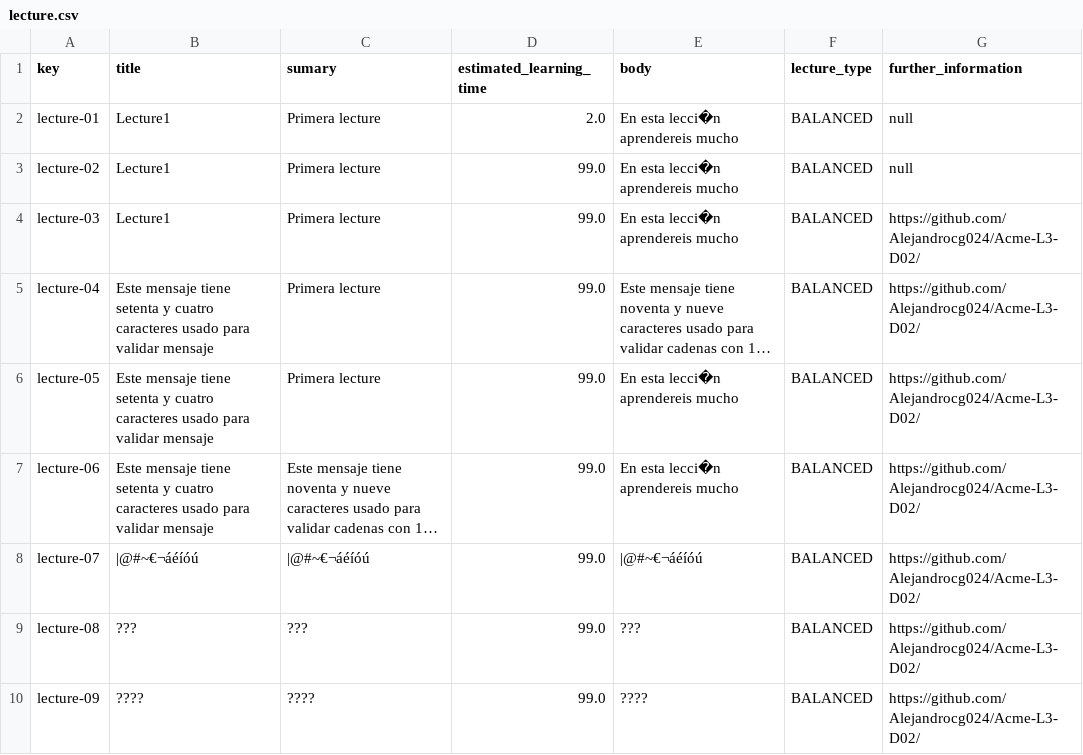
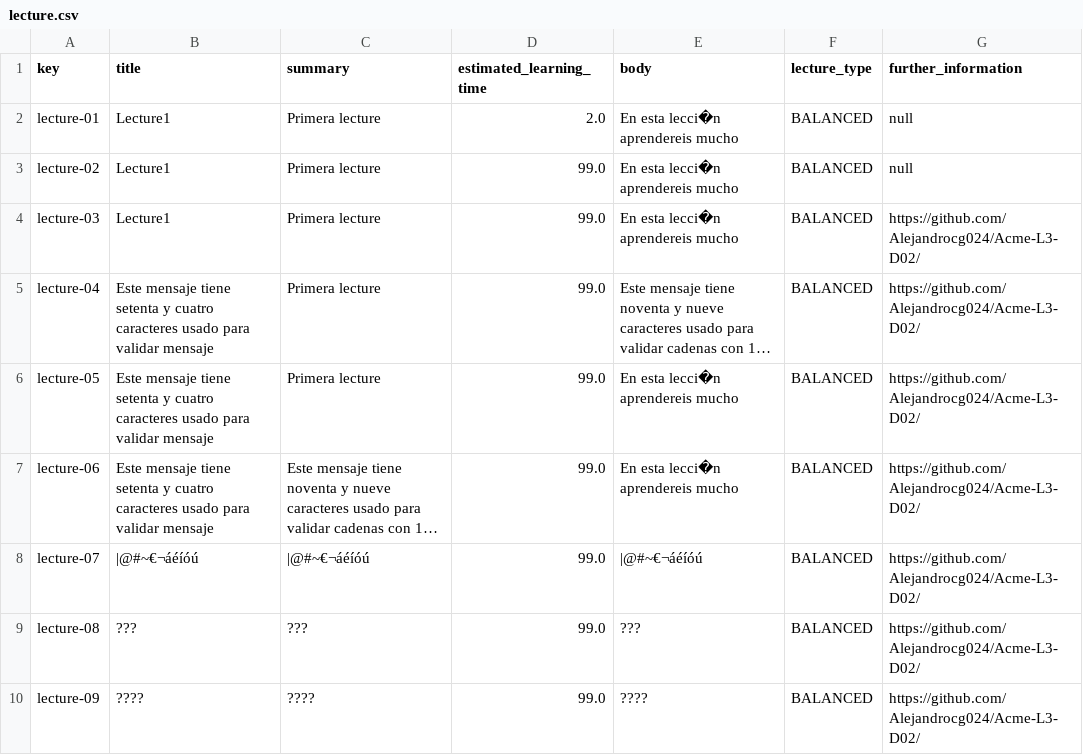
Before and after one commit to Alejandrocg024/Acme-L3, a CSV file: src/main/webapp/WEB-INF/resources/sample-data/lecture.csv, drawn as a sheet; long unchanged cells end in ….

```diff
--- a/src/main/webapp/WEB-INF/resources/sample-data/lecture.csv
+++ b/src/main/webapp/WEB-INF/resources/sample-data/lecture.csv
@@ -1,2 +1,2 @@
-key,title,sumary,estimated_learning_time,body,lecture_type,further_information
+key,title,summary,estimated_learning_time,body,lecture_type,further_information
 lecture-01,Lecture1,Primera lecture,2.0,En esta lecci�n aprendereis mucho,BALANCED,null
```
Also changed, not shown: src/main/webapp/WEB-INF/resources/sample-data/banner.csv, src/main/webapp/WEB-INF/resources/sample-data/course.csv, 5 other files.
